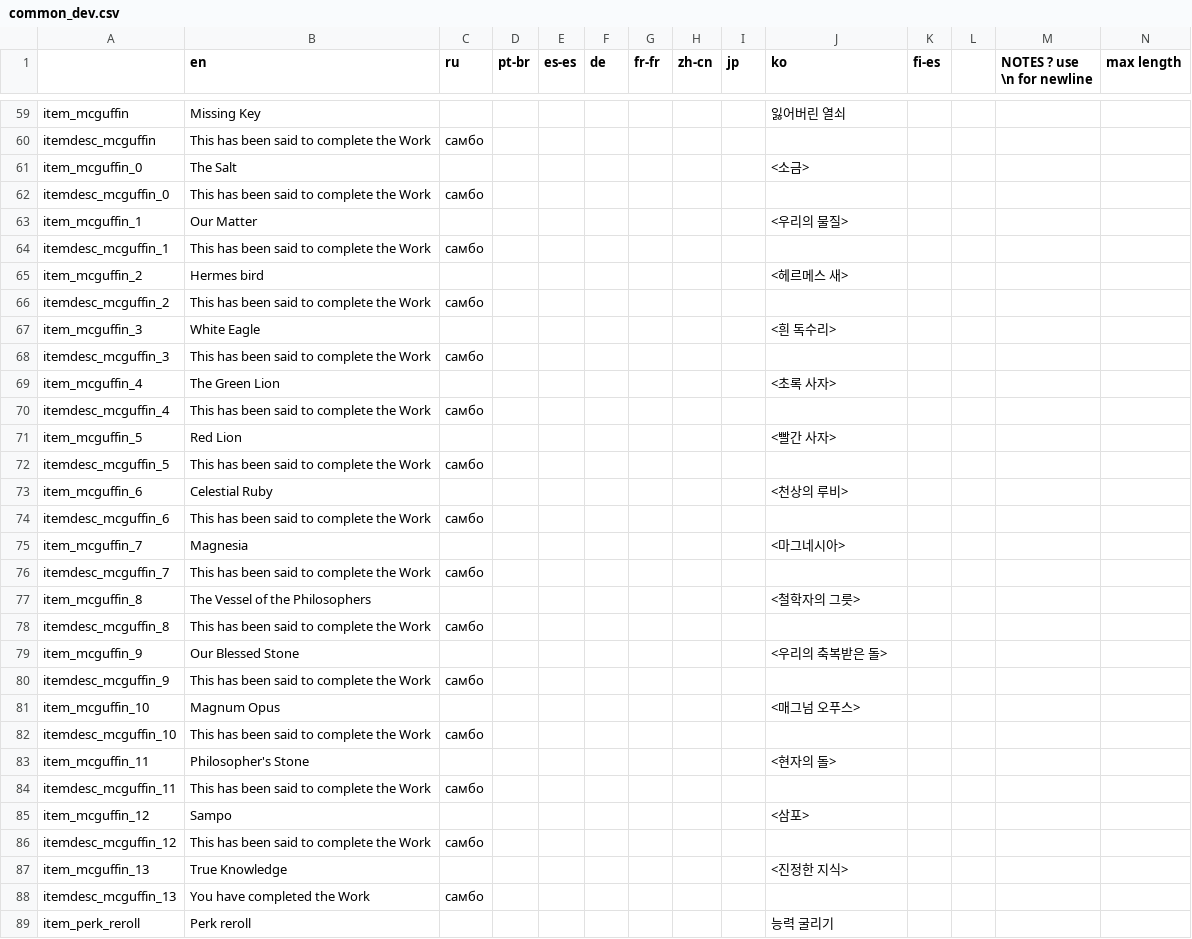
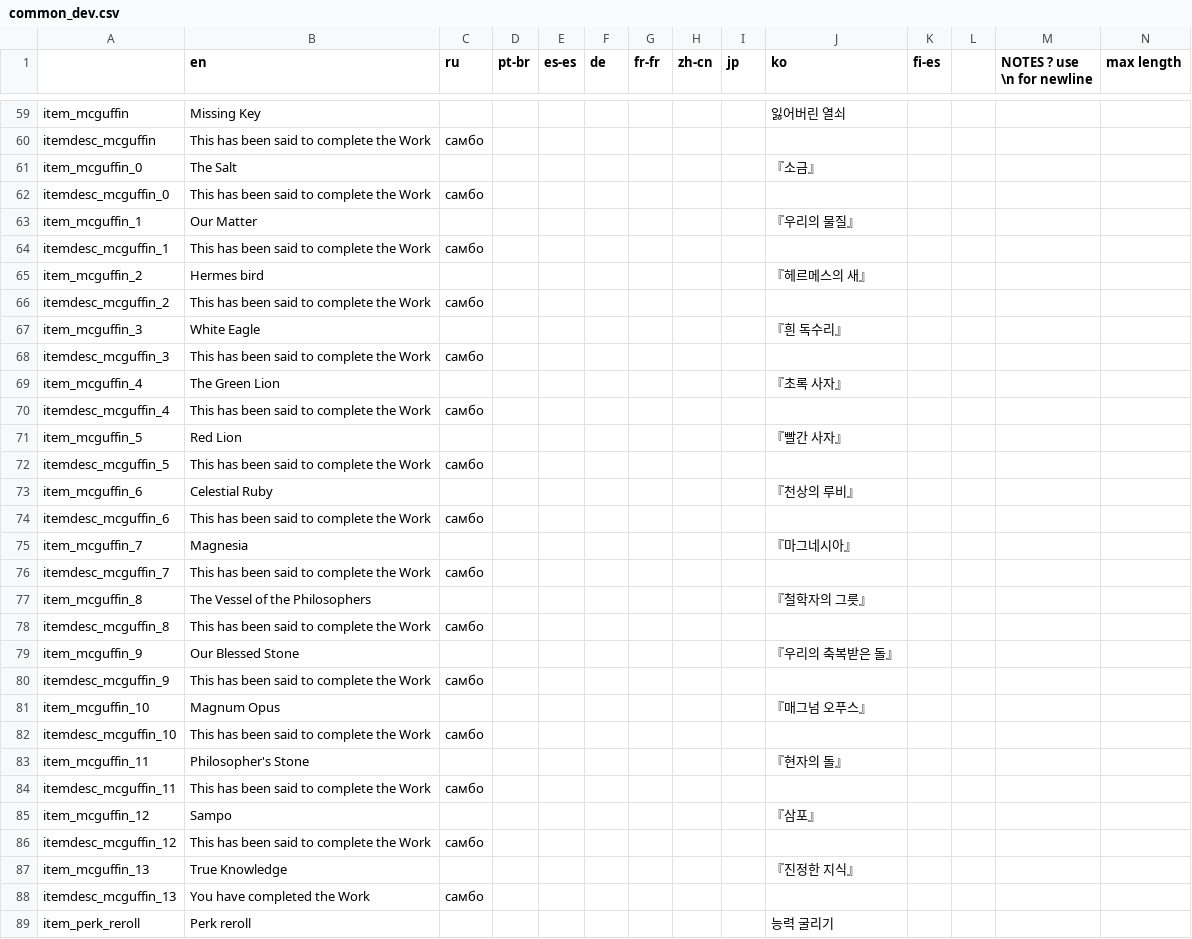
Before and after one commit to neostage/noita_mod_ko_lang, a CSV file: ko_lang/data/translations/common_dev.csv, drawn as a sheet; only a part is shown, gaps mark what is left out; the diff covers the shown part only.

```diff
--- a/ko_lang/data/translations/common_dev.csv
+++ b/ko_lang/data/translations/common_dev.csv
@@ -60,29 +60,29 @@ item_mcguffin,Missing Key,,,,,,,,잃어버린 열쇠,,,,
 itemdesc_mcguffin,This has been said to complete the Work,самбо,,,,,,,,,,,
-item_mcguffin_0,The Salt,,,,,,,,<소금>,,,,
+item_mcguffin_0,The Salt,,,,,,,,『소금』,,,,
 itemdesc_mcguffin_0,This has been said to complete the Work,самбо,,,,,,,,,,,
-item_mcguffin_1,Our Matter,,,,,,,,<우리의 물질>,,,,
+item_mcguffin_1,Our Matter,,,,,,,,『우리의 물질』,,,,
 itemdesc_mcguffin_1,This has been said to complete the Work,самбо,,,,,,,,,,,
-item_mcguffin_2,Hermes bird,,,,,,,,<헤르메스 새>,,,,
+item_mcguffin_2,Hermes bird,,,,,,,,『헤르메스의 새』,,,,
 itemdesc_mcguffin_2,This has been said to complete the Work,самбо,,,,,,,,,,,
-item_mcguffin_3,White Eagle,,,,,,,,<흰 독수리>,,,,
+item_mcguffin_3,White Eagle,,,,,,,,『흰 독수리』,,,,
 itemdesc_mcguffin_3,This has been said to complete the Work,самбо,,,,,,,,,,,
-item_mcguffin_4,The Green Lion,,,,,,,,<초록 사자>,,,,
+item_mcguffin_4,The Green Lion,,,,,,,,『초록 사자』,,,,
 itemdesc_mcguffin_4,This has been said to complete the Work,самбо,,,,,,,,,,,
-item_mcguffin_5,Red Lion,,,,,,,,<빨간 사자>,,,,
+item_mcguffin_5,Red Lion,,,,,,,,『빨간 사자』,,,,
 itemdesc_mcguffin_5,This has been said to complete the Work,самбо,,,,,,,,,,,
-item_mcguffin_6,Celestial Ruby,,,,,,,,<천상의 루비>,,,,
+item_mcguffin_6,Celestial Ruby,,,,,,,,『천상의 루비』,,,,
 itemdesc_mcguffin_6,This has been said to complete the Work,самбо,,,,,,,,,,,
-item_mcguffin_7,Magnesia,,,,,,,,<마그네시아>,,,,
+item_mcguffin_7,Magnesia,,,,,,,,『마그네시아』,,,,
 itemdesc_mcguffin_7,This has been said to complete the Work,самбо,,,,,,,,,,,
-item_mcguffin_8,The Vessel of the Philosophers,,,,,,,,<철학자의 그릇>,,,,
+item_mcguffin_8,The Vessel of the Philosophers,,,,,,,,『철학자의 그릇』,,,,
 itemdesc_mcguffin_8,This has been said to complete the Work,самбо,,,,,,,,,,,
-item_mcguffin_9,Our Blessed Stone,,,,,,,,<우리의 축복받은 돌>,,,,
+item_mcguffin_9,Our Blessed Stone,,,,,,,,『우리의 축복받은 돌』,,,,
 itemdesc_mcguffin_9,This has been said to complete the Work,самбо,,,,,,,,,,,
-item_mcguffin_10,Magnum Opus,,,,,,,,<매그넘 오푸스>,,,,
+item_mcguffin_10,Magnum Opus,,,,,,,,『매그넘 오푸스』,,,,
 itemdesc_mcguffin_10,This has been said to complete the Work,самбо,,,,,,,,,,,
-item_mcguffin_11,Philosopher's Stone,,,,,,,,<현자의 돌>,,,,
+item_mcguffin_11,Philosopher's Stone,,,,,,,,『현자의 돌』,,,,
 itemdesc_mcguffin_11,This has been said to complete the Work,самбо,,,,,,,,,,,
-item_mcguffin_12,Sampo,,,,,,,,<삼포>,,,,
+item_mcguffin_12,Sampo,,,,,,,,『삼포』,,,,
 itemdesc_mcguffin_12,This has been said to complete the Work,самбо,,,,,,,,,,,
-item_mcguffin_13,True Knowledge,,,,,,,,<진정한 지식>,,,,
+item_mcguffin_13,True Knowledge,,,,,,,,『진정한 지식』,,,,
 itemdesc_mcguffin_13,You have completed the Work,самбо,,,,,,,,,,,
```
Also changed, not shown: 61 edited cells elsewhere in this file, ko_lang/data/translations/common.csv, 1 other file.
